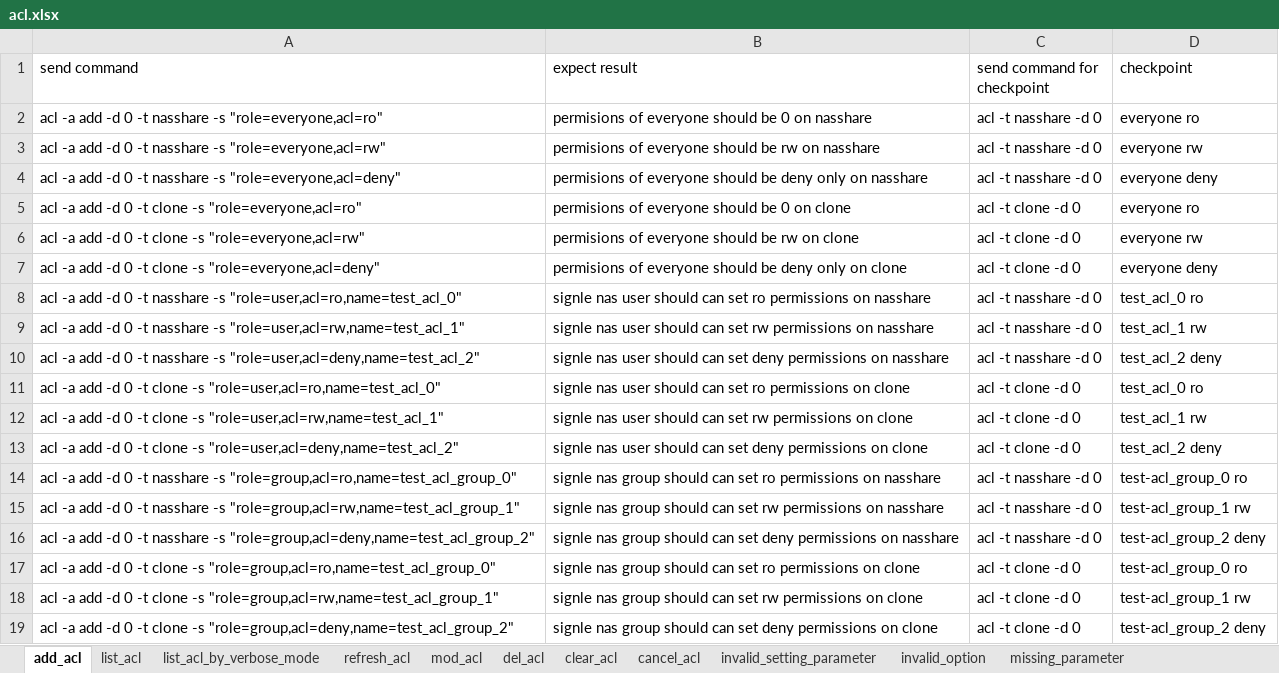
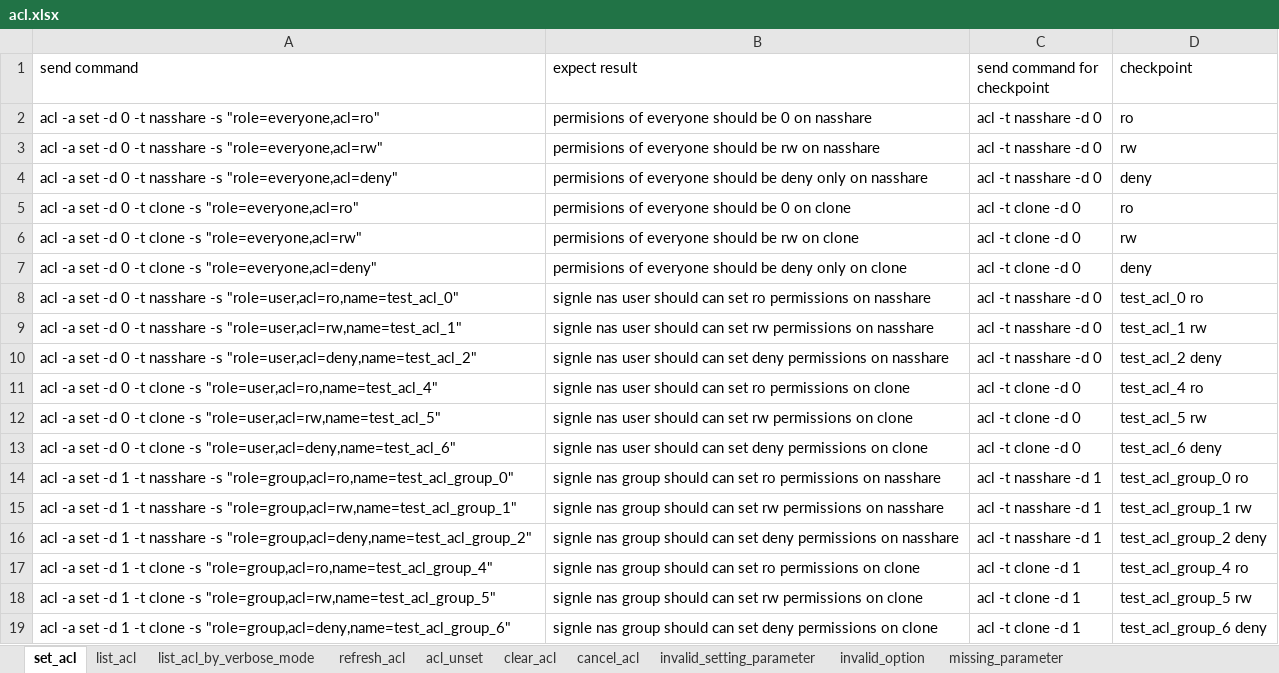
Before and after one commit to FengZiQ/cli, an Excel workbook: data/acl.xlsx, sheet set_acl, drawn as a sheet; values as stored, in another font and other column widths than the file's, no borders; the diff names each change by its address in the sheet, - before the commit and + after, or states it on an @@ line.

```diff
--- a/data/acl.xlsx (sheet set_acl)
+++ b/data/acl.xlsx (sheet set_acl)
-sheet tab: add_acl
+sheet tab: set_acl
-sheet tab: mod_acl
-sheet tab: del_acl
+sheet tab: acl_unset
-A2 (send command): acl -a add -d 0…
+A2 (send command): acl -a set -d 0…
-D2 (checkpoint): everyone ro
+D2 (checkpoint): ro
-A3 (send command): acl -a add -d 0…
+A3 (send command): acl -a set -d 0…
-D3 (checkpoint): everyone rw
+D3 (checkpoint): rw
-A4 (send command): acl -a add -d 0…
+A4 (send command): acl -a set -d 0…
-D4 (checkpoint): everyone deny
+D4 (checkpoint): deny
-A5 (send command): acl -a add -d 0…
+A5 (send command): acl -a set -d 0…
-D5 (checkpoint): everyone ro
+D5 (checkpoint): ro
-A6 (send command): acl -a add -d 0…
+A6 (send command): acl -a set -d 0…
-D6 (checkpoint): everyone rw
+D6 (checkpoint): rw
-A7 (send command): acl -a add -d 0…
+A7 (send command): acl -a set -d 0…
-D7 (checkpoint): everyone deny
+D7 (checkpoint): deny
-A8 (send command): acl -a add -d 0…
+A8 (send command): acl -a set -d 0…
-A9 (send command): acl -a add -d 0…
+A9 (send command): acl -a set -d 0…
-A10 (send command): acl -a add -d 0…
+A10 (send command): acl -a set -d 0…
-A11 (send command): acl -a add -d 0 -t clone -s "role=user,acl=ro,name=test_acl_0"
+A11 (send command): acl -a set -d 0 -t clone -s "role=user,acl=ro,name=test_acl_4"
-D11 (checkpoint): test_acl_0 ro
+D11 (checkpoint): test_acl_4 ro
-A12 (send command): acl -a add -d 0 -t clone -s "role=user,acl=rw,name=test_acl_1"
+A12 (send command): acl -a set -d 0 -t clone -s "role=user,acl=rw,name=test_acl_5"
-D12 (checkpoint): test_acl_1 rw
+D12 (checkpoint): test_acl_5 rw
-A13 (send command): acl -a add -d 0 -t clone -s "role=user,acl=deny,name=test_acl_2"
+A13 (send command): acl -a set -d 0 -t clone -s "role=user,acl=deny,name=test_acl_6"
-D13 (checkpoint): test_acl_2 deny
+D13 (checkpoint): test_acl_6 deny
-A14 (send command): acl -a add -d 0 -t nasshare…
+A14 (send command): acl -a set -d 1 -t nasshare…
-C14:C16 (send command for checkpoint): acl -t nasshare -d 0
+C14:C16 (send command for checkpoint): acl -t nasshare -d 1
-D14 (checkpoint): test-acl_group_0 ro
+D14 (checkpoint): test_acl_group_0 ro
-A15 (send command): acl -a add -d 0 -t nasshare…
+A15 (send command): acl -a set -d 1 -t nasshare…
-D15 (checkpoint): test-acl_group_1 rw
+D15 (checkpoint): test_acl_group_1 rw
-A16 (send command): acl -a add -d 0 -t nasshare…
+A16 (send command): acl -a set -d 1 -t nasshare…
-D16 (checkpoint): test-acl_group_2 deny
+D16 (checkpoint): test_acl_group_2 deny
-A17 (send command): acl -a add -d 0 -t clone -s "role=group,acl=ro,name=test_acl_group_0"
+A17 (send command): acl -a set -d 1 -t clone -s "role=group,acl=ro,name=test_acl_group_4"
-C17:C19 (send command for checkpoint): acl -t clone -d 0
+C17:C19 (send command for checkpoint): acl -t clone -d 1
-D17 (checkpoint): test-acl_group_0 ro
+D17 (checkpoint): test_acl_group_4 ro
-A18 (send command): acl -a add -d 0 -t clone -s "role=group,acl=rw,name=test_acl_group_1"
+A18 (send command): acl -a set -d 1 -t clone -s "role=group,acl=rw,name=test_acl_group_5"
-D18 (checkpoint): test-acl_group_1 rw
+D18 (checkpoint): test_acl_group_5 rw
-A19 (send command): acl -a add -d 0 -t clone -s "role=group,acl=deny,name=test_acl_group_2"
+A19 (send command): acl -a set -d 1 -t clone -s "role=group,acl=deny,name=test_acl_group_6"
-D19 (checkpoint): test-acl_group_2 deny
+D19 (checkpoint): test_acl_group_6 deny
```
Also changed, not shown: sheet invalid_setting_parameter, sheet missing_parameter, sheet invalid_option, sheet list_acl, sheet cancel_acl, data/quota.xlsx, 5 other files.
